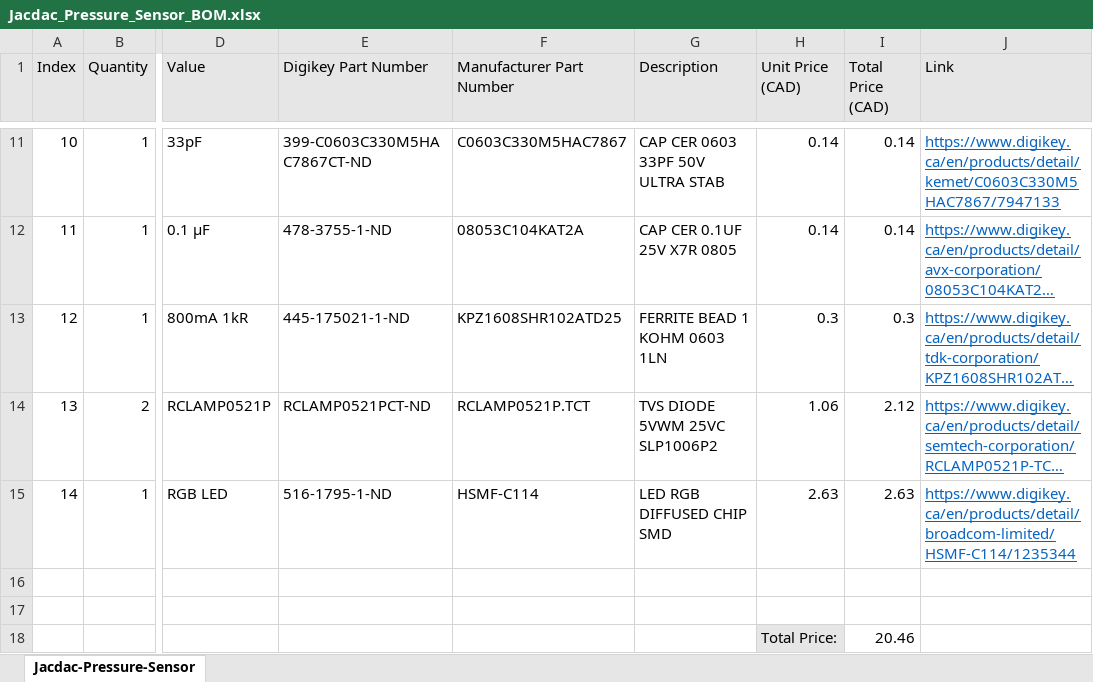
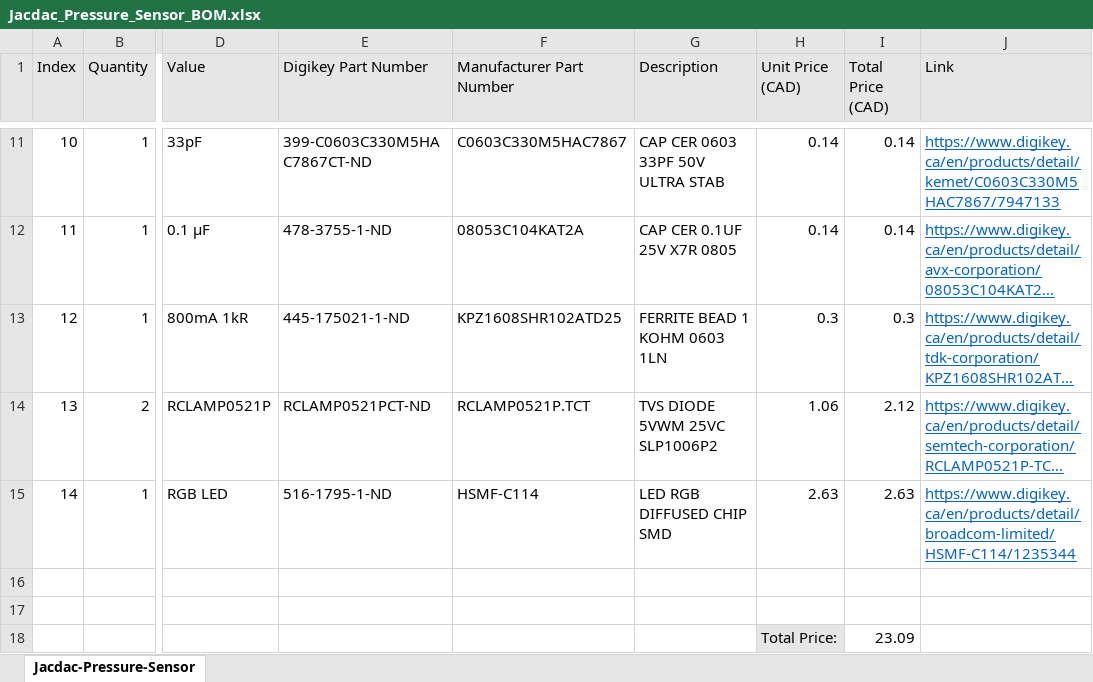
Before and after one commit to milador/Jacdac-Pressure-Sensor, an Excel workbook: Components/Jacdac_Pressure_Sensor_BOM.xlsx, sheet Jacdac-Pressure-Sensor, drawn as a sheet; only a part is shown, gaps mark what is left out; long unchanged cells end in …; values as stored, in another font and other column widths than the file's, no borders; the diff names each change by its address in the sheet, - before the commit and + after, or states it on an @@ line.

```diff
--- a/Components/Jacdac_Pressure_Sensor_BOM.xlsx (sheet Jacdac-Pressure-Sensor)
+++ b/Components/Jacdac_Pressure_Sensor_BOM.xlsx (sheet Jacdac-Pressure-Sensor)
-I18 (Total Price (CAD)): 20.46
+I18 (Total Price (CAD)): 23.09
```
Also changed, not shown: Components/Jacdac_Pressure_Sensor_Maker_BOM.xlsx.
